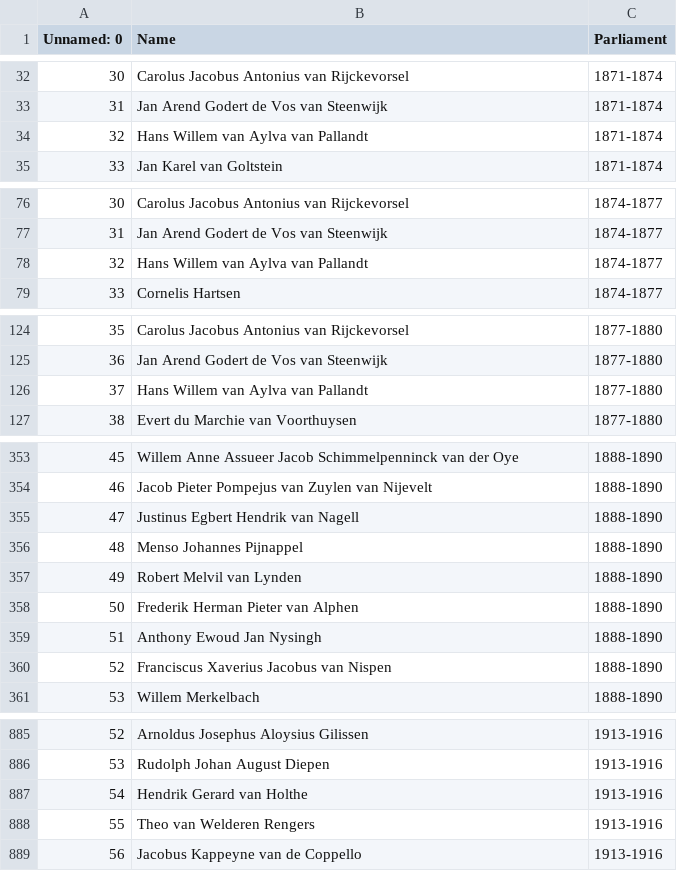
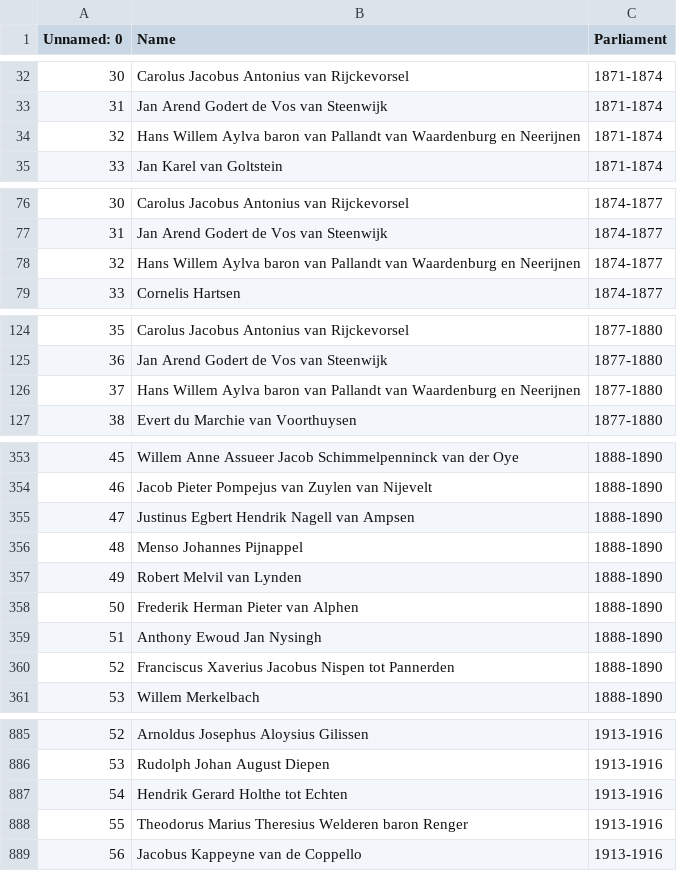
Before and after one commit to basm92/TheWoDPE, a CSV file: Data/upperhouse_clean.csv, drawn as a sheet; only a part is shown, gaps mark what is left out; the diff covers the shown part only.

Commit message:
complete list of parls

```diff
--- a/Data/upperhouse_clean.csv
+++ b/Data/upperhouse_clean.csv
@@ -33,3 +33,3 @@ Unnamed: 0,Name,Parliament
 31,Jan Arend Godert de Vos van Steenwijk,1871-1874
-32,Hans Willem van Aylva van Pallandt,1871-1874
+32,Hans Willem Aylva baron van Pallandt van Waardenburg en Neerijnen,1871-1874
 33,Jan Karel van Goltstein,1871-1874
@@ -77,3 +77,3 @@ Unnamed: 0,Name,Parliament
 31,Jan Arend Godert de Vos van Steenwijk,1874-1877
-32,Hans Willem van Aylva van Pallandt,1874-1877
+32,Hans Willem Aylva baron van Pallandt van Waardenburg en Neerijnen,1874-1877
 33,Cornelis Hartsen,1874-1877
@@ -125,3 +125,3 @@ Unnamed: 0,Name,Parliament
 36,Jan Arend Godert de Vos van Steenwijk,1877-1880
-37,Hans Willem van Aylva van Pallandt,1877-1880
+37,Hans Willem Aylva baron van Pallandt van Waardenburg en Neerijnen,1877-1880
 38,Evert du Marchie van Voorthuysen,1877-1880
@@ -354,3 +354,3 @@ Unnamed: 0,Name,Parliament
 46,Jacob Pieter Pompejus van Zuylen van Nijevelt,1888-1890
-47,Justinus Egbert Hendrik van Nagell,1888-1890
+47,Justinus Egbert Hendrik Nagell van Ampsen,1888-1890
 48,Menso Johannes Pijnappel,1888-1890
@@ -359,3 +359,3 @@ Unnamed: 0,Name,Parliament
 51,Anthony Ewoud Jan Nysingh,1888-1890
-52,Franciscus Xaverius Jacobus van Nispen,1888-1890
+52,Franciscus Xaverius Jacobus Nispen tot Pannerden,1888-1890
 53,Willem Merkelbach,1888-1890
@@ -886,4 +886,4 @@ Unnamed: 0,Name,Parliament
 53,Rudolph Johan August Diepen,1913-1916
-54,Hendrik Gerard van Holthe,1913-1916
-55,Theo van Welderen Rengers,1913-1916
+54,Hendrik Gerard Holthe tot Echten,1913-1916
+55,Theodorus Marius Theresius Welderen baron Renger,1913-1916
 56,Jacobus Kappeyne van de Coppello,1913-1916
```
Also changed, not shown: 24 edited cells elsewhere in this file, Data/lowerhouse_clean.csv, 4 other files.
